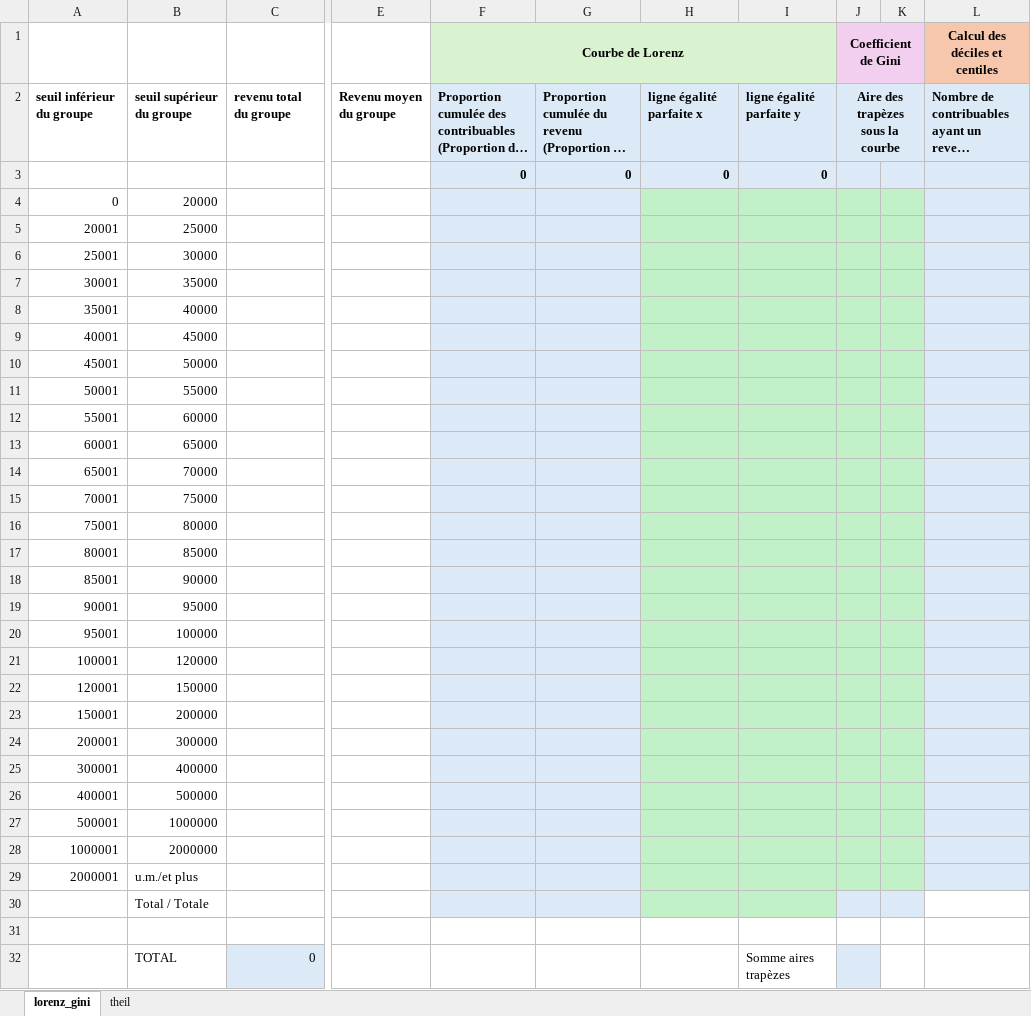
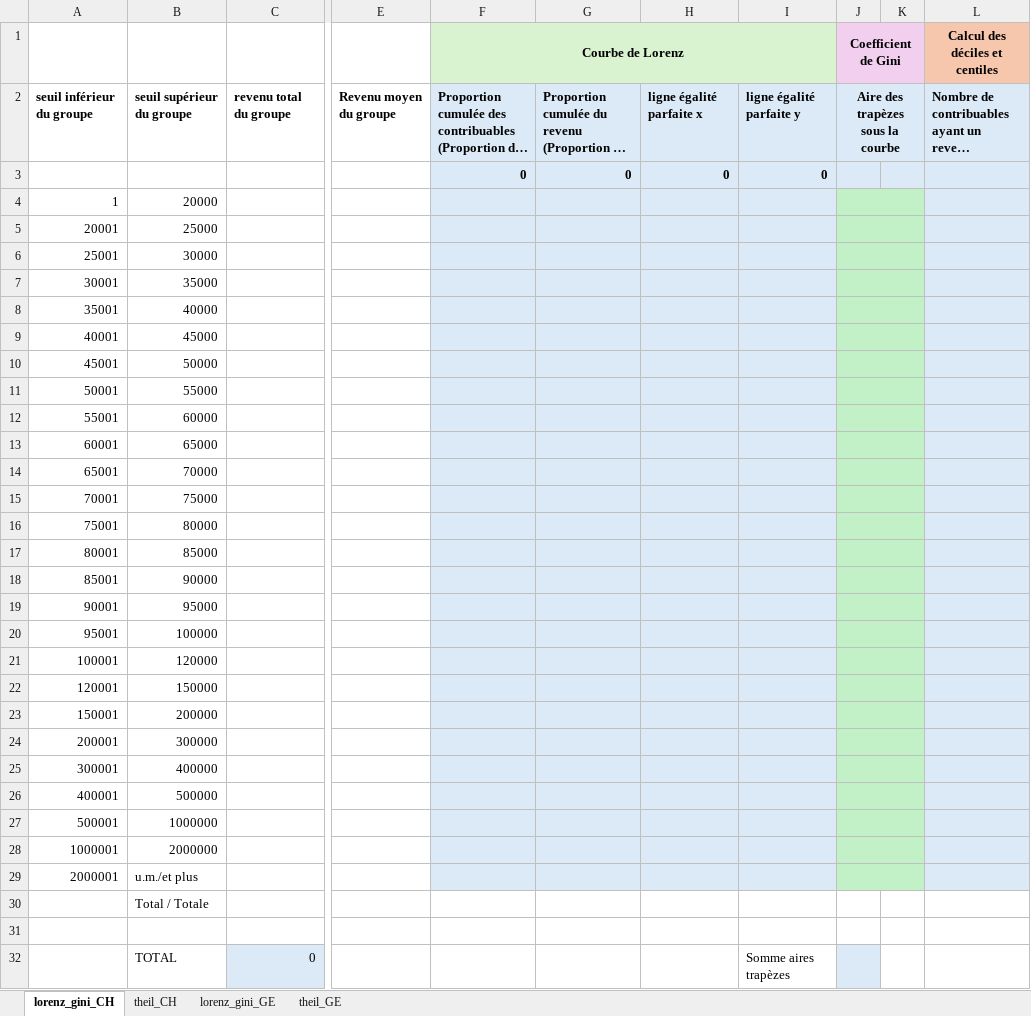
Before and after one commit to Jeylal/les-mesures-de-l-conomie, an Excel workbook: exercices/distribution_exercice_1.xlsx, sheet lorenz_gini_CH, drawn as a sheet; only a part is shown, gaps mark what is left out; long unchanged cells end in …; values as stored, in another font and other column widths than the file's, no borders; the diff names each change by its address in the sheet, - before the commit and + after, or states it on an @@ line.

```diff
--- a/exercices/distribution_exercice_1.xlsx (sheet lorenz_gini_CH)
+++ b/exercices/distribution_exercice_1.xlsx (sheet lorenz_gini_CH)
-sheet tab: lorenz_gini
+sheet tab: lorenz_gini_CH
-sheet tab: theil
+sheet tab: theil_CH
+sheet tab: lorenz_gini_GE
+sheet tab: theil_GE
-A4: 0
+A4: 1
-H4:I29 fill: #C2F1C8
+H4:I29 fill: #DCEAF7
+J4:K4 merged
+J5:K5 merged
+J6:K6 merged
+J7:K7 merged
+J8:K8 merged
+J9:K9 merged
+J10:K10 merged
+J11:K11 merged
+J12:K12 merged
+J13:K13 merged
+J14:K14 merged
+J15:K15 merged
+J16:K16 merged
+J17:K17 merged
+J18:K18 merged
+J19:K19 merged
+J20:K20 merged
+J21:K21 merged
+J22:K22 merged
+J23:K23 merged
+J24:K24 merged
+J25:K25 merged
+J26:K26 merged
+J27:K27 merged
+J28:K28 merged
+J29:K29 merged
-F30:G30 fill: #DCEAF7
+F30:G30 fill: none
-H30:I30 fill: #C2F1C8
+H30:I30 fill: none
-J30:K30 fill: #DCEAF7
+J30:K30 fill: none
```
Also changed, not shown: 12 other files.
